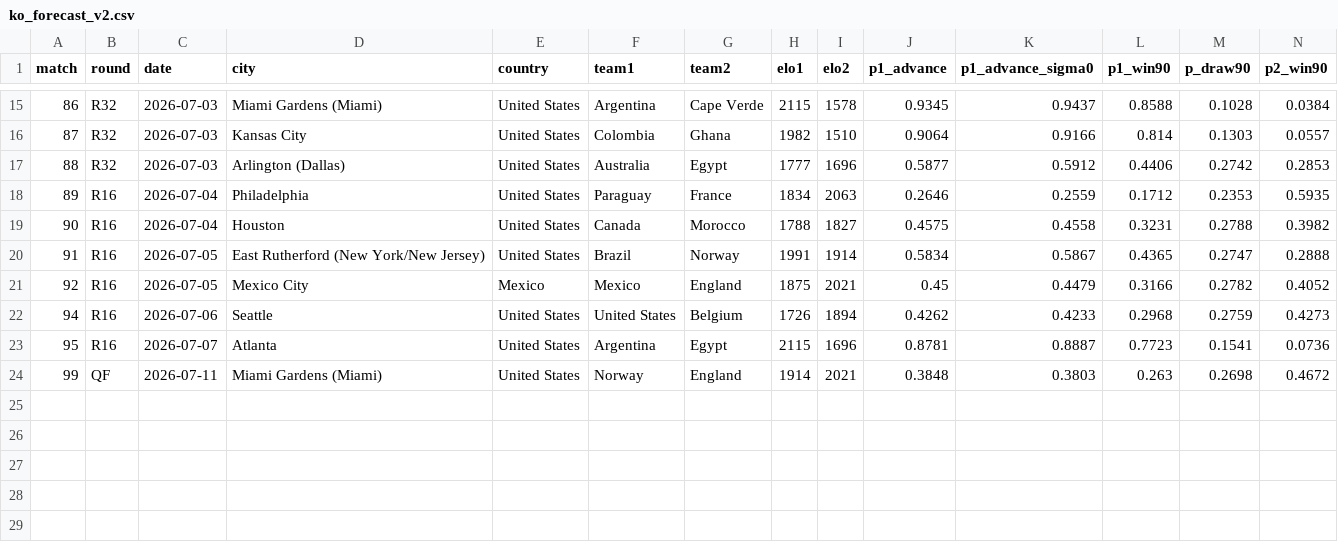
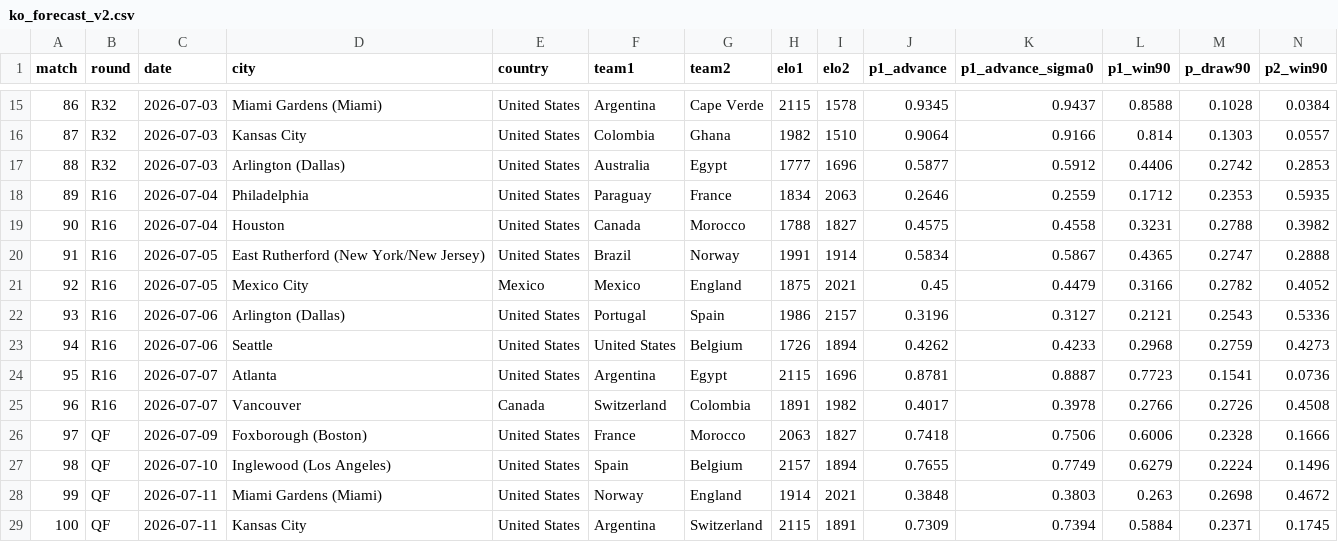
Before and after one commit to Qasak/openpaul, a CSV file: data/ko_forecast_v2.csv, drawn as a sheet; only a part is shown, gaps mark what is left out; the diff names each change by its address in the sheet, - before the commit and + after, or states it on an @@ line.

```diff
--- a/data/ko_forecast_v2.csv
+++ b/data/ko_forecast_v2.csv
+row 22: 93 | R16 | 2026-07-06 | Arlington (Dallas) | United States | Portugal | Spain | 1986 | 2157 | 0.3196 | 0.3127 | 0.2121 | 0.2543 | 0.5336
+row 25: 96 | R16 | 2026-07-07 | Vancouver | Canada | Switzerland | Colombia | 1891 | 1982 | 0.4017 | 0.3978 | 0.2766 | 0.2726 | 0.4508
+row 26: 97 | QF | 2026-07-09 | Foxborough (Boston) | United States | France | Morocco | 2063 | 1827 | 0.7418 | 0.7506 | 0.6006 | 0.2328 | 0.1666
+row 27: 98 | QF | 2026-07-10 | Inglewood (Los Angeles) | United States | Spain | Belgium | 2157 | 1894 | 0.7655 | 0.7749 | 0.6279 | 0.2224 | 0.1496
+row 29: 100 | QF | 2026-07-11 | Kansas City | United States | Argentina | Switzerland | 2115 | 1891 | 0.7309 | 0.7394 | 0.5884 | 0.2371 | 0.1745
```
Also changed, not shown: data/ko_forecast.csv, data/results.csv, 19 other files.
